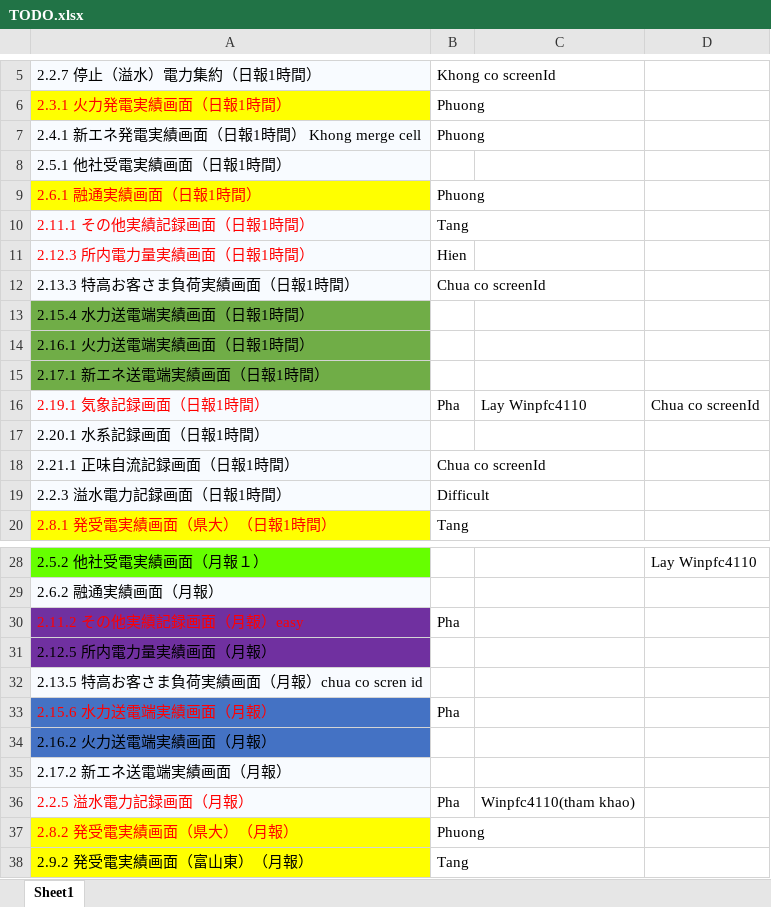
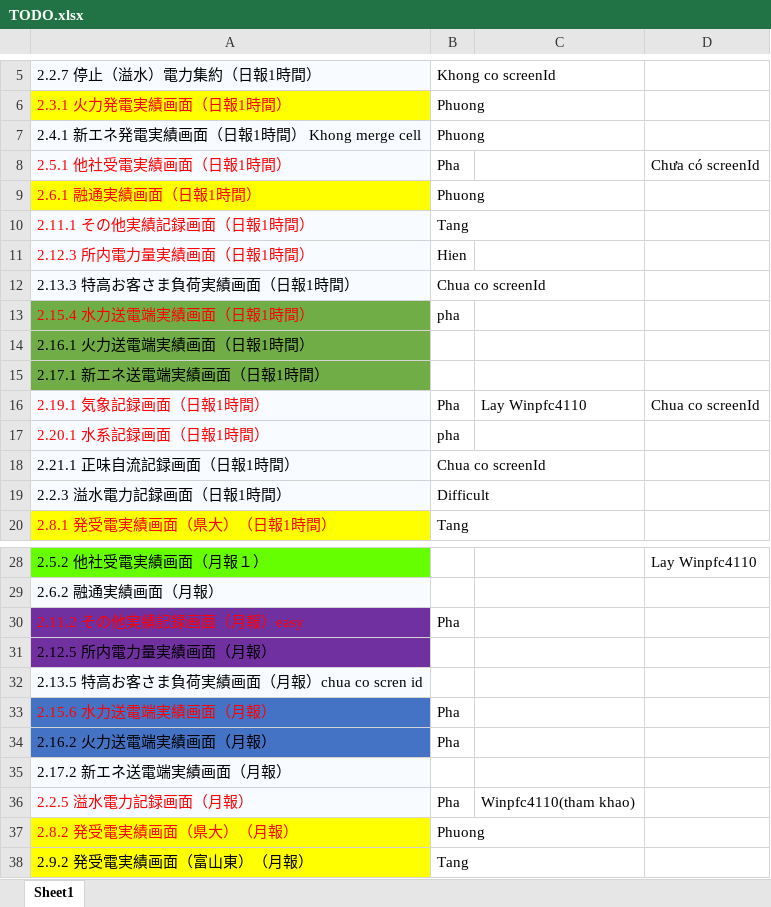
Before and after one commit to phuong-cse-iu/TODOLIST, an Excel workbook: TODO.xlsx, sheet Sheet1, drawn as a sheet; only a part is shown, gaps mark what is left out; values as stored, in another font and other column widths than the file's, no borders; the diff names each change by its address in the sheet, - before the commit and + after, or states it on an @@ line.

Commit message:
Pha

```diff
--- a/TODO.xlsx (sheet Sheet1)
+++ b/TODO.xlsx (sheet Sheet1)
-A8 text colour: black
+A8 text colour: #FF0000
-B8: (empty)
+B8: Pha
-D8: (empty)
+D8: Chưa có screenId
-A13 text colour: black
+A13 text colour: #FF0000
-B13: (empty)
+B13: pha
-A17 text colour: black
+A17 text colour: #FF0000
-B17: (empty)
+B17: pha
-B34: (empty)
+B34: Pha
```
